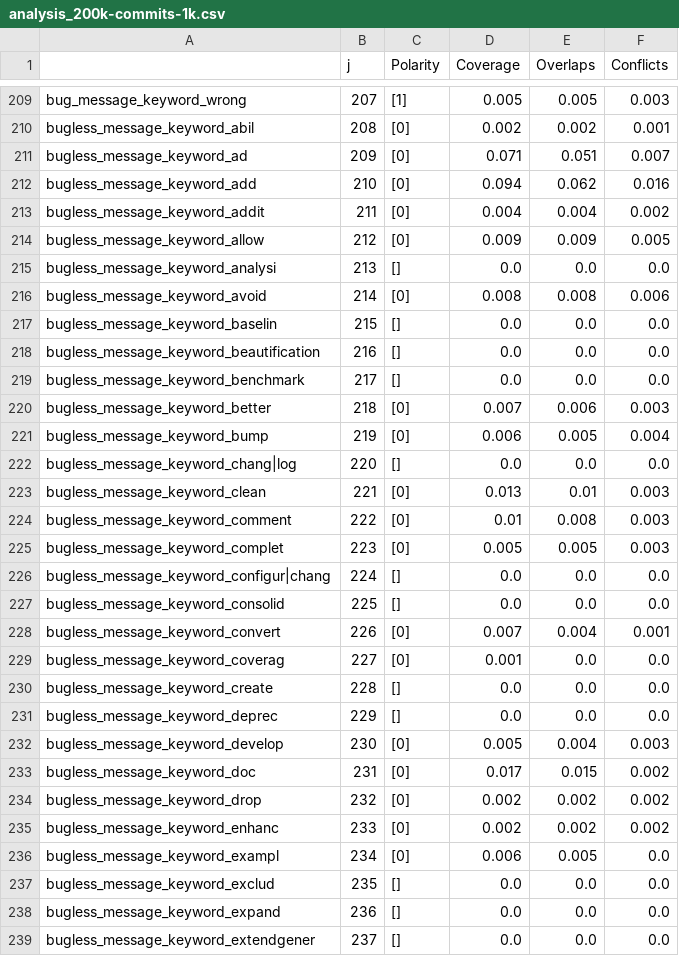
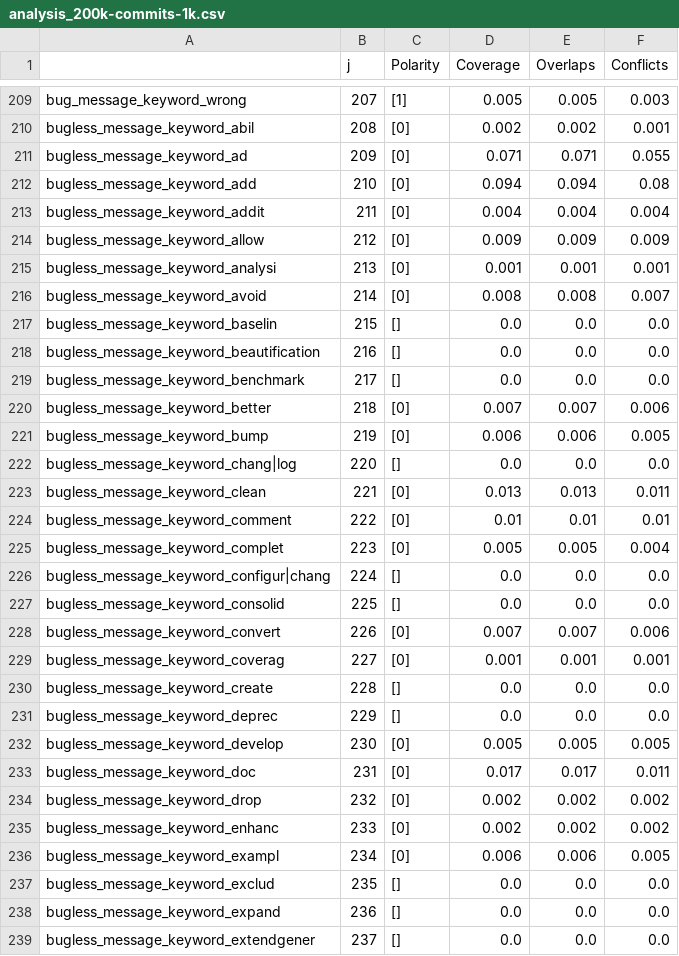
Before and after one commit to giganticode/bohr-runtime, a CSV file: test-b2b/scenario1/generated/bugginess-1k/analysis_200k-commits-1k.csv, drawn as a sheet; only a part is shown, gaps mark what is left out; the diff covers the shown part only.

```diff
--- a/test-b2b/scenario1/generated/bugginess-1k/analysis_200k-commits-1k.csv
+++ b/test-b2b/scenario1/generated/bugginess-1k/analysis_200k-commits-1k.csv
@@ -210,8 +210,8 @@ bug_message_keyword_wrong,207,[1],0.005,0.005,0.003
 bugless_message_keyword_abil,208,[0],0.002,0.002,0.001
-bugless_message_keyword_ad,209,[0],0.071,0.051,0.007
-bugless_message_keyword_add,210,[0],0.094,0.062,0.016
-bugless_message_keyword_addit,211,[0],0.004,0.004,0.002
-bugless_message_keyword_allow,212,[0],0.009,0.009,0.005
-bugless_message_keyword_analysi,213,[],0.0,0.0,0.0
-bugless_message_keyword_avoid,214,[0],0.008,0.008,0.006
+bugless_message_keyword_ad,209,[0],0.071,0.071,0.055
+bugless_message_keyword_add,210,[0],0.094,0.094,0.08
+bugless_message_keyword_addit,211,[0],0.004,0.004,0.004
+bugless_message_keyword_allow,212,[0],0.009,0.009,0.009
+bugless_message_keyword_analysi,213,[0],0.001,0.001,0.001
+bugless_message_keyword_avoid,214,[0],0.008,0.008,0.007
 bugless_message_keyword_baselin,215,[],0.0,0.0,0.0
@@ -219,19 +219,19 @@ bugless_message_keyword_beautification,216,[],0.0,0.0,0.0
 bugless_message_keyword_benchmark,217,[],0.0,0.0,0.0
-bugless_message_keyword_better,218,[0],0.007,0.006,0.003
-bugless_message_keyword_bump,219,[0],0.006,0.005,0.004
+bugless_message_keyword_better,218,[0],0.007,0.007,0.006
+bugless_message_keyword_bump,219,[0],0.006,0.006,0.005
 bugless_message_keyword_chang|log,220,[],0.0,0.0,0.0
-bugless_message_keyword_clean,221,[0],0.013,0.01,0.003
-bugless_message_keyword_comment,222,[0],0.01,0.008,0.003
-bugless_message_keyword_complet,223,[0],0.005,0.005,0.003
+bugless_message_keyword_clean,221,[0],0.013,0.013,0.011
+bugless_message_keyword_comment,222,[0],0.01,0.01,0.01
+bugless_message_keyword_complet,223,[0],0.005,0.005,0.004
 bugless_message_keyword_configur|chang,224,[],0.0,0.0,0.0
 bugless_message_keyword_consolid,225,[],0.0,0.0,0.0
-bugless_message_keyword_convert,226,[0],0.007,0.004,0.001
-bugless_message_keyword_coverag,227,[0],0.001,0.0,0.0
+bugless_message_keyword_convert,226,[0],0.007,0.007,0.006
+bugless_message_keyword_coverag,227,[0],0.001,0.001,0.001
 bugless_message_keyword_create,228,[],0.0,0.0,0.0
 bugless_message_keyword_deprec,229,[],0.0,0.0,0.0
-bugless_message_keyword_develop,230,[0],0.005,0.004,0.003
-bugless_message_keyword_doc,231,[0],0.017,0.015,0.002
+bugless_message_keyword_develop,230,[0],0.005,0.005,0.005
+bugless_message_keyword_doc,231,[0],0.017,0.017,0.011
 bugless_message_keyword_drop,232,[0],0.002,0.002,0.002
 bugless_message_keyword_enhanc,233,[0],0.002,0.002,0.002
-bugless_message_keyword_exampl,234,[0],0.006,0.005,0.0
+bugless_message_keyword_exampl,234,[0],0.006,0.006,0.005
 bugless_message_keyword_exclud,235,[],0.0,0.0,0.0
```
Also changed, not shown: 1 added row and 55 edited cells elsewhere in this file, test-b2b/scenario1/generated/bugginess-1k/analysis_1151-commits.csv, test-b2b/scenario1/generated/bugginess-1k/analysis_berger.csv, 42 other files.
